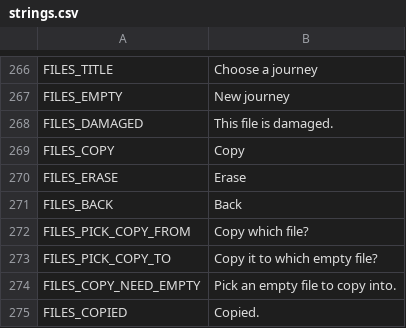
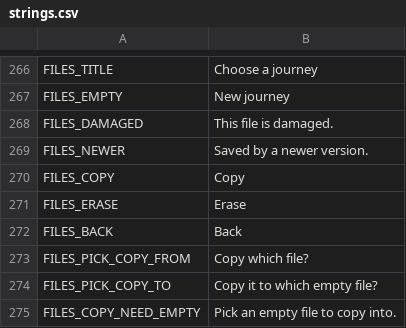
Before and after one commit to ashciraulo/Leviathan, a CSV file: locale/strings.csv, drawn as a sheet; only a part is shown, gaps mark what is left out; the shorter side is filled out with more unchanged rows; the diff names each change by its address in the sheet, - before the commit and + after, or states it on an @@ line.

```diff
--- a/locale/strings.csv
+++ b/locale/strings.csv
+row 269: FILES_NEWER | Saved by a newer version.
```
Also changed, not shown: 3 other files.
